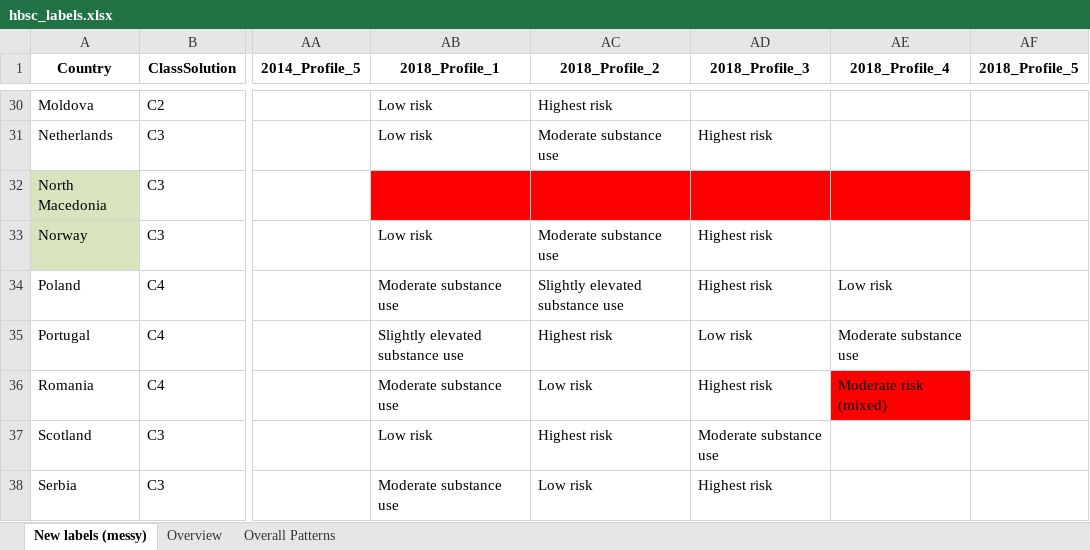
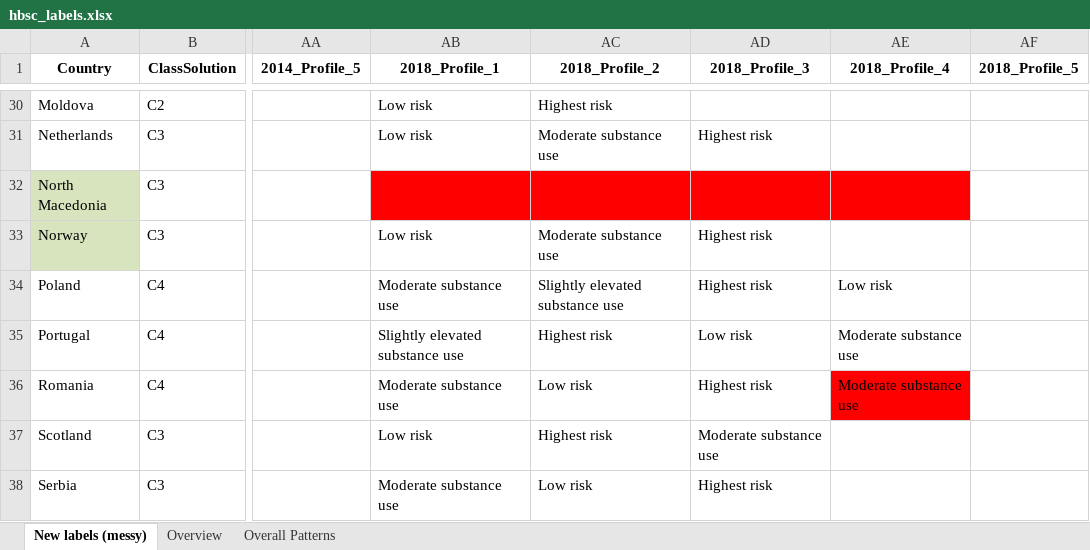
Before and after one commit to Elenoar12/Adolescent-Well-Being-in-Flux, an Excel workbook: data/hbsc_labels.xlsx, sheet New labels (messy), drawn as a sheet; only a part is shown, gaps mark what is left out; values as stored, in another font and other column widths than the file's, no borders; the diff names each change by its address in the sheet, - before the commit and + after, or states it on an @@ line.

Commit message:
changed Romania profile Moderate risk (mixed) to Moderate substance use same changes applied to hbsc_labels.xlsx and profile mapping in the webapp

```diff
--- a/data/hbsc_labels.xlsx (sheet New labels (messy))
+++ b/data/hbsc_labels.xlsx (sheet New labels (messy))
-AE36 (2018_Profile_4): Moderate risk (mixed)
+AE36 (2018_Profile_4): Moderate substance use
```
Also changed, not shown: 1 other file.
